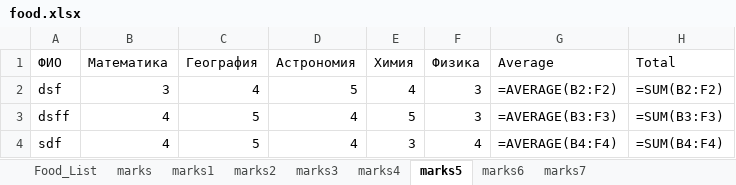
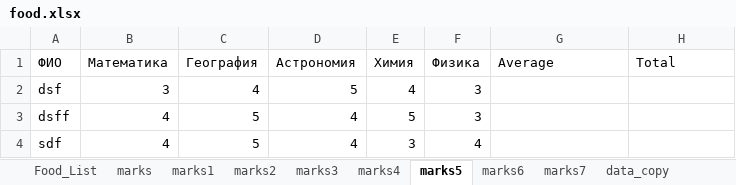
Before and after one commit to almazuulu/PythonLessonEvening, an Excel workbook: RepeatingLesson3/food.xlsx, sheet marks5, drawn as a sheet; values as stored, in another font and other column widths than the file's, no borders; formulas without a stored value are shown as written; the diff names each change by its address in the sheet, - before the commit and + after, or states it on an @@ line.

```diff
--- a/RepeatingLesson3/food.xlsx (sheet marks5)
+++ b/RepeatingLesson3/food.xlsx (sheet marks5)
+sheet tab: data_copy
-G2 (Average): =AVERAGE(B2:F2)
+G2 (Average): (empty)
-H2 (Total): =SUM(B2:F2)
+H2 (Total): (empty)
-G3 (Average): =AVERAGE(B3:F3)
+G3 (Average): (empty)
-H3 (Total): =SUM(B3:F3)
+H3 (Total): (empty)
-G4 (Average): =AVERAGE(B4:F4)
+G4 (Average): (empty)
-H4 (Total): =SUM(B4:F4)
+H4 (Total): (empty)
```
Also changed, not shown: sheet Food_List, sheet marks7, sheet marks6, sheet marks4, other sheet tabs, 4 other files.
